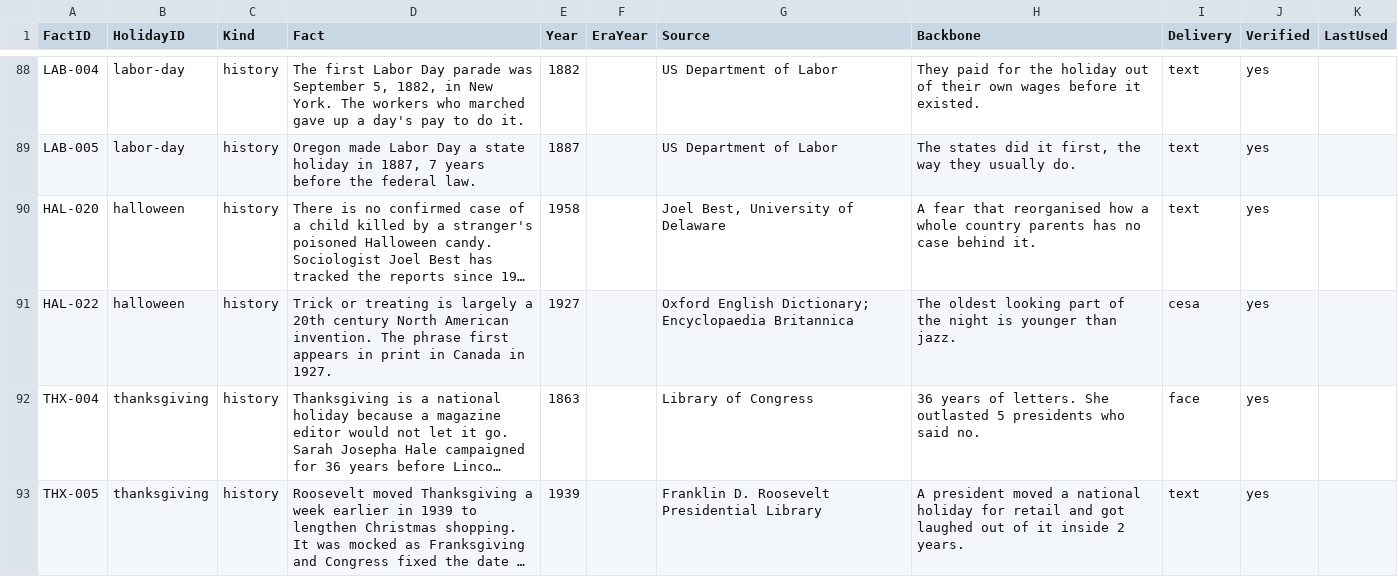
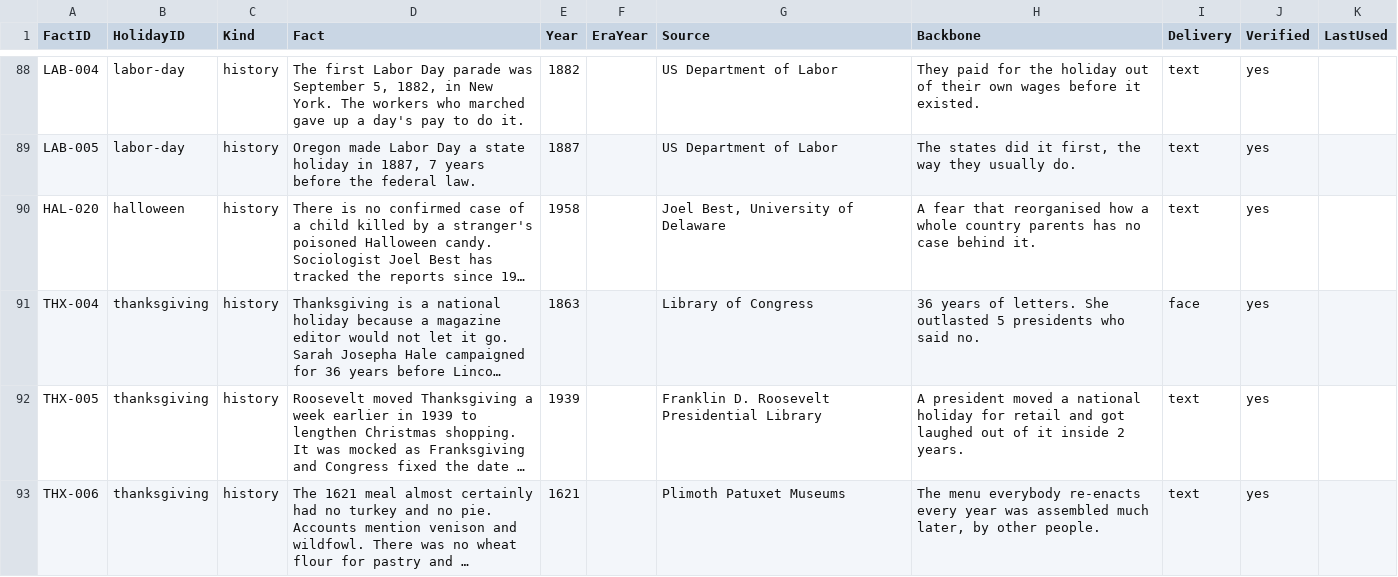
Before and after one commit to amandakersh85-sketch/GentleMuse, a CSV file: filing-system/data/holiday-fact-bank.csv, drawn as a sheet; only a part is shown, gaps mark what is left out; the shorter side is filled out with more unchanged rows; long unchanged cells end in …; the diff names each change by its address in the sheet, - before the commit and + after, or states it on an @@ line.

```diff
--- a/filing-system/data/holiday-fact-bank.csv
+++ b/filing-system/data/holiday-fact-bank.csv
-row 91: HAL-022 | halloween | history | Trick or treating is largely a 20th century North American invention. The phrase first appears in print in Canada in 1927. | 1927 |  | Oxford English Dictionary; Encyclopaedia Britannica | The oldest looking part of the night is younger than jazz. | cesa | yes
```
Also changed, not shown: 5 other files.
